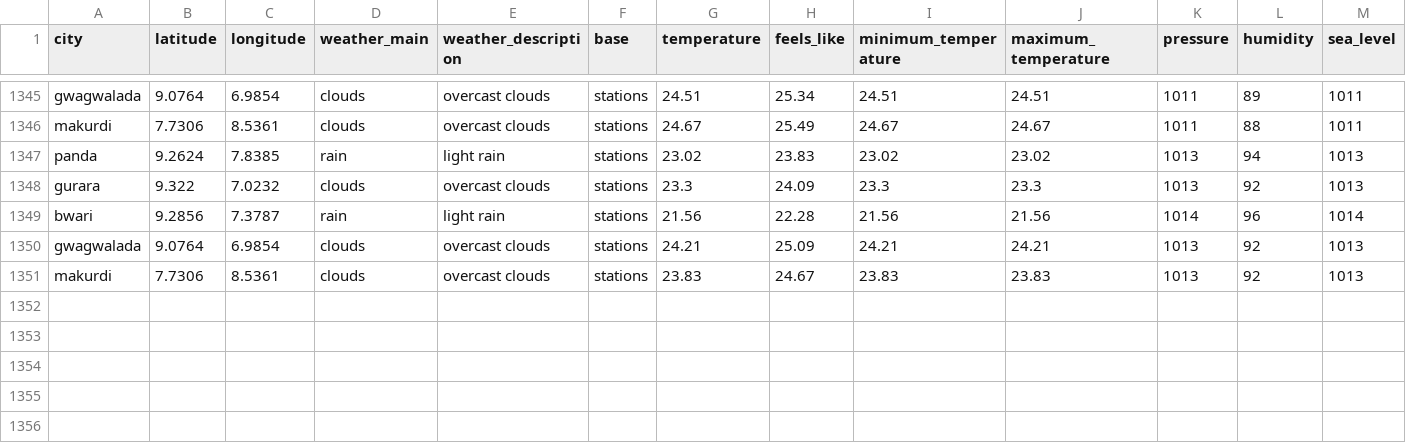
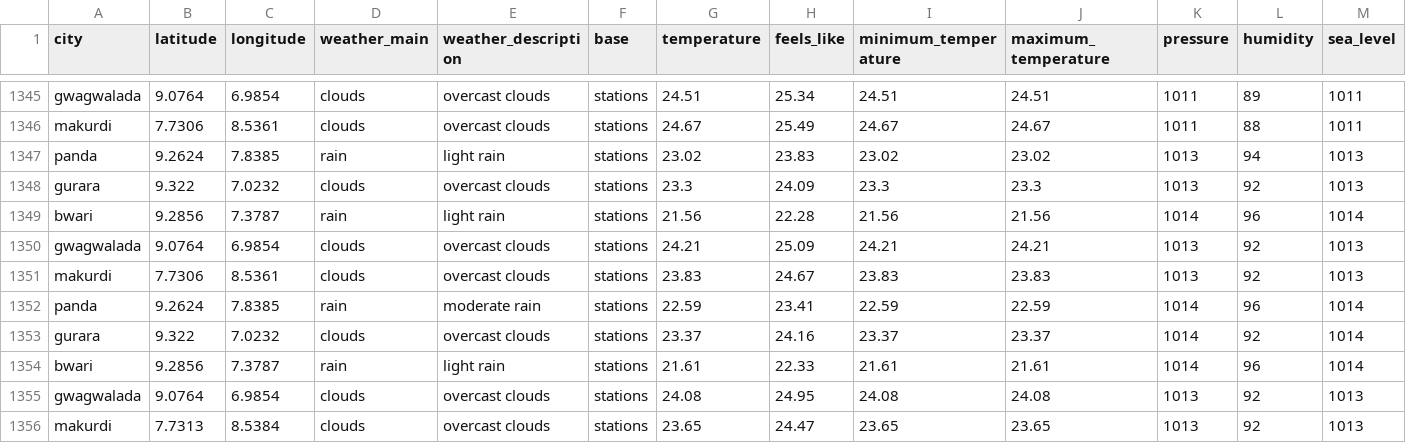
Before and after one commit to Jeremiahameh/weather-etl-project, a CSV file: weather_data.csv, drawn as a sheet; only a part is shown, gaps mark what is left out; rows hold the shown columns only; the diff names each change by its address in the sheet, - before the commit and + after, or states it on an @@ line.

```diff
--- a/weather_data.csv
+++ b/weather_data.csv
+row 1352: panda | 9.2624 | 7.8385 | rain | moderate rain | stations | 22.59 | 23.41 | 22.59 | 22.59 | 1014 | 96 | 1014
+row 1353: gurara | 9.322 | 7.0232 | clouds | overcast clouds | stations | 23.37 | 24.16 | 23.37 | 23.37 | 1014 | 92 | 1014
+row 1354: bwari | 9.2856 | 7.3787 | rain | light rain | stations | 21.61 | 22.33 | 21.61 | 21.61 | 1014 | 96 | 1014
+row 1355: gwagwalada | 9.0764 | 6.9854 | clouds | overcast clouds | stations | 24.08 | 24.95 | 24.08 | 24.08 | 1013 | 92 | 1013
+row 1356: makurdi | 7.7313 | 8.5384 | clouds | overcast clouds | stations | 23.65 | 24.47 | 23.65 | 23.65 | 1013 | 92 | 1013
```
